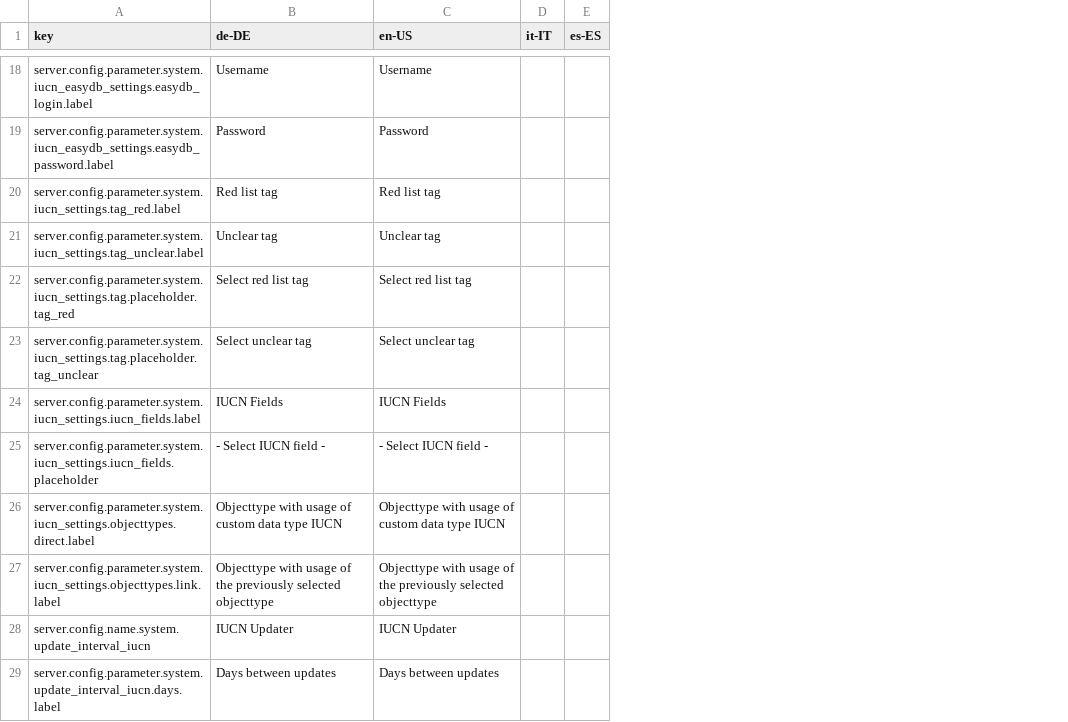
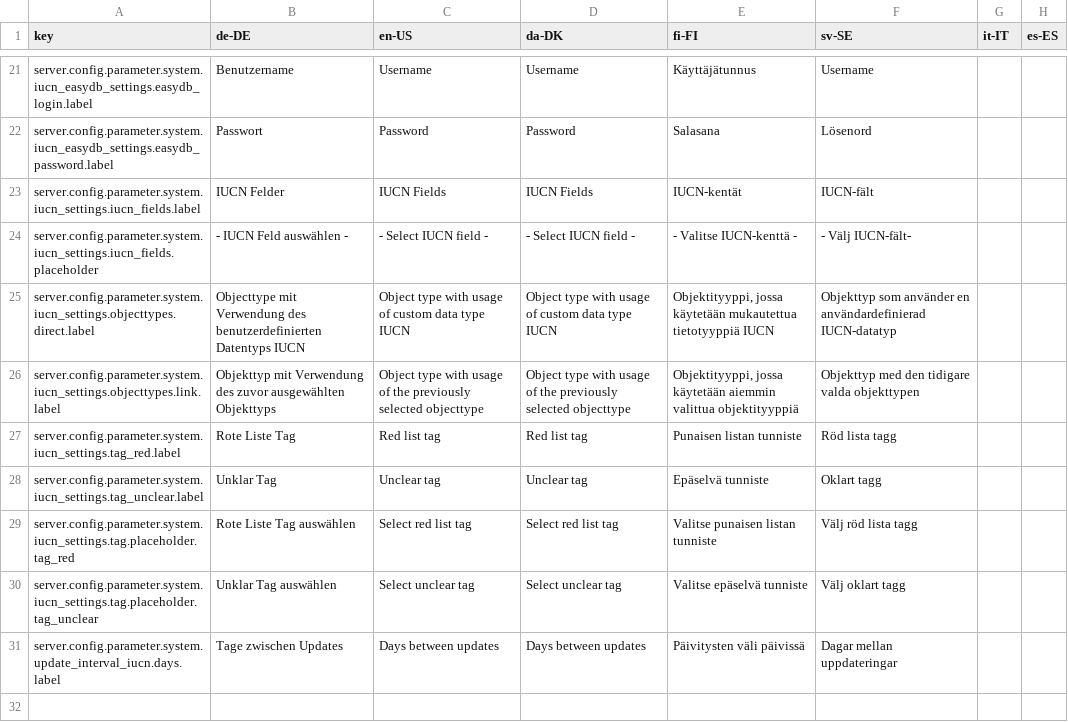
Before and after one commit to programmfabrik/easydb-custom-data-type-iucn, a CSV file: l10n/custom-data-type-iucn.csv, drawn as a sheet; only a part is shown, gaps mark what is left out; removed rows and columns are numbered as before the commit, all else as after; the diff covers the shown part only; the diff names each change by its address in the sheet, - before the commit and + after, or states it on an @@ line.

Commit message:
updated l10n keys

```diff
--- a/l10n/custom-data-type-iucn.csv
+++ b/l10n/custom-data-type-iucn.csv
+column D (da-DK), rows 21-22: Username | Password; rows 27-31: Red list tag | Unclear tag | Select red list tag | Select unclear tag | Days between updates
+column E (fi-FI), rows 21-22: Käyttäjätunnus | Salasana; rows 27-31: Punaisen listan tunniste | Epäselvä tunniste | Valitse punaisen listan tunniste | Valitse epäselvä tunniste | Päivitysten väli päivissä
+column F (sv-SE), rows 21-22: Username | Lösenord; rows 27-31: Röd lista tagg | Oklart tagg | Välj röd lista tagg | Välj oklart tagg | Dagar mellan uppdateringar
-B21 (de-DE): Username
+B21 (de-DE): Benutzername
-B22 (de-DE): Password
+B22 (de-DE): Passwort
+row 23: server.config.parameter.system.iucn_settings.iucn_fields.label | IUCN Felder | IUCN Fields | IUCN Fields | IUCN-kentät | IUCN-fält
+row 24: server.config.parameter.system.iucn_settings.iucn_fields.placeholder | - IUCN Feld auswählen - | - Select IUCN field - | - Select IUCN field - | - Valitse IUCN-kenttä - | - Välj IUCN-fält-
+row 25: server.config.parameter.system.iucn_settings.objecttypes.direct.label | Objecttype mit Verwendung des benutzerdefinierten Datentyps IUCN | Object type with usage of custom data type IUCN | Object type with usage of custom data type IUCN | Objektityyppi, jossa käytetään mukautettua tietotyyppiä IUCN | Objekttyp som använder en användardefinierad IUCN-datatyp
+row 26: server.config.parameter.system.iucn_settings.objecttypes.link.label | Objekttyp mit Verwendung des zuvor ausgewählten Objekttyps | Object type with usage of the previously selected objecttype | Object type with usage of the previously selected objecttype | Objektityyppi, jossa käytetään aiemmin valittua objektityyppiä | Objekttyp med den tidigare valda objekttypen
-B27 (de-DE): Red list tag
+B27 (de-DE): Rote Liste Tag
-B28 (de-DE): Unclear tag
+B28 (de-DE): Unklar Tag
-B29 (de-DE): Select red list tag
+B29 (de-DE): Rote Liste Tag auswählen
-B30 (de-DE): Select unclear tag
+B30 (de-DE): Unklar Tag auswählen
-row 24: server.config.parameter.system.iucn_settings.iucn_fields.label | IUCN Fields | IUCN Fields
-row 25: server.config.parameter.system.iucn_settings.iucn_fields.placeholder | - Select IUCN field - | - Select IUCN field -
-row 26: server.config.parameter.system.iucn_settings.objecttypes.direct.label | Objecttype with usage of custom data type IUCN | Objecttype with usage of custom data type IUCN
-row 27: server.config.parameter.system.iucn_settings.objecttypes.link.label | Objecttype with usage of the previously selected objecttype | Objecttype with usage of the previously selected objecttype
@@ row 28 moved to row 18: server.config.name.system.update_interva… @@
-B31 (de-DE): Days between updates
+B31 (de-DE): Tage zwischen Updates
```
Also changed, not shown: 9 added rows, 7 removed rows, 1 moved row and 10 edited cells elsewhere in this file.
